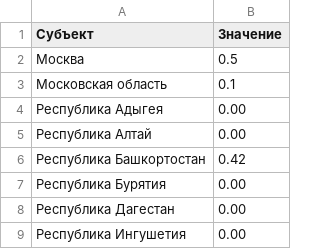
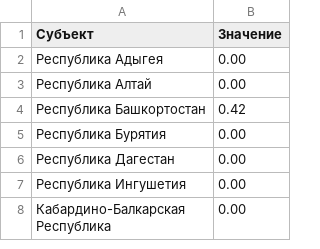
Before and after one commit to MainOlma/map-i, a CSV file: data.csv, drawn as a sheet; only a part is shown; the shorter side is filled out with more unchanged rows; the diff names each change by its address in the sheet, - before the commit and + after, or states it on an @@ line.

Commit message:
load data directly from csv, fix styles, fix tooltip

```diff
--- a/data.csv
+++ b/data.csv
-row 2: Москва | 0.5
-row 3: Московская область | 0.1
```
Also changed, not shown: dist/data.7074662a.csv, 12 other files.
